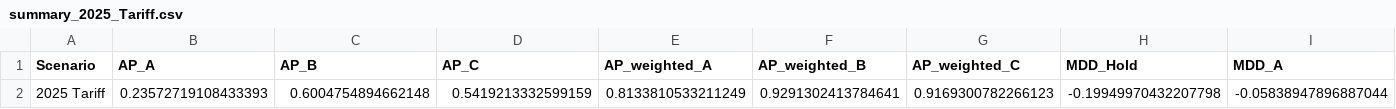
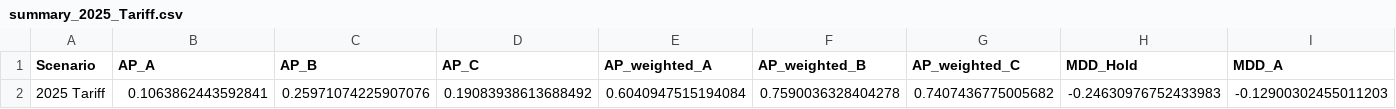
Before and after one commit to waseda-Maruyama/Machine-Learning, a CSV file: RMT-project/figures_index2/summary_2025_Tariff.csv, drawn as a sheet; only a part is shown; removed rows and columns are numbered as before the commit, all else as after; rows hold the shown columns only; the diff names each change by its address in the sheet, - before the commit and + after, or states it on an @@ line.

```diff
--- a/RMT-project/figures_index2/summary_2025_Tariff.csv
+++ b/RMT-project/figures_index2/summary_2025_Tariff.csv
-row 2: 2025 Tariff | 0.23572719108433393 | 0.6004754894662148 | 0.5419213332599159 | 0.8133810533211249 | 0.9291302413784641 | 0.9169300782266123 | -0.19949970432207798 | -0.05838947896887044
+row 2: 2025 Tariff | 0.1063862443592841 | 0.25971074225907076 | 0.19083938613688492 | 0.6040947515194084 | 0.7590036328404278 | 0.7407436775005682 | -0.24630976752433983 | -0.12900302455011203
```
Also changed, not shown: RMT-project/figures_index1/summary_results_2025_Tariff.csv, 31 other files.
